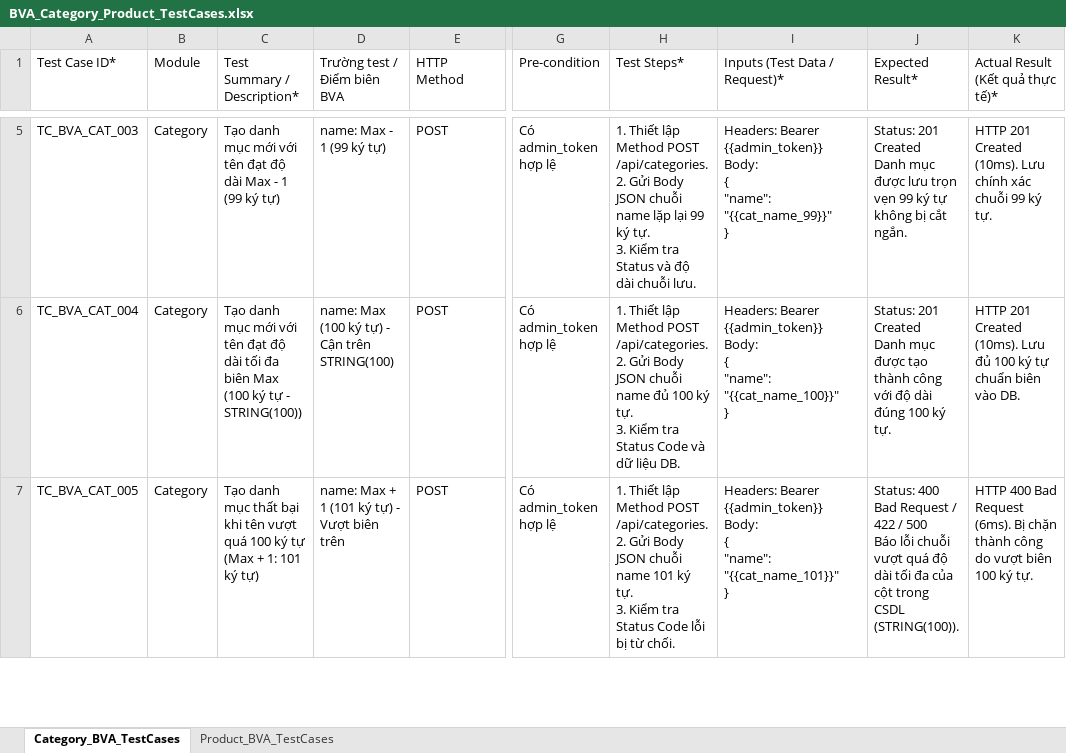
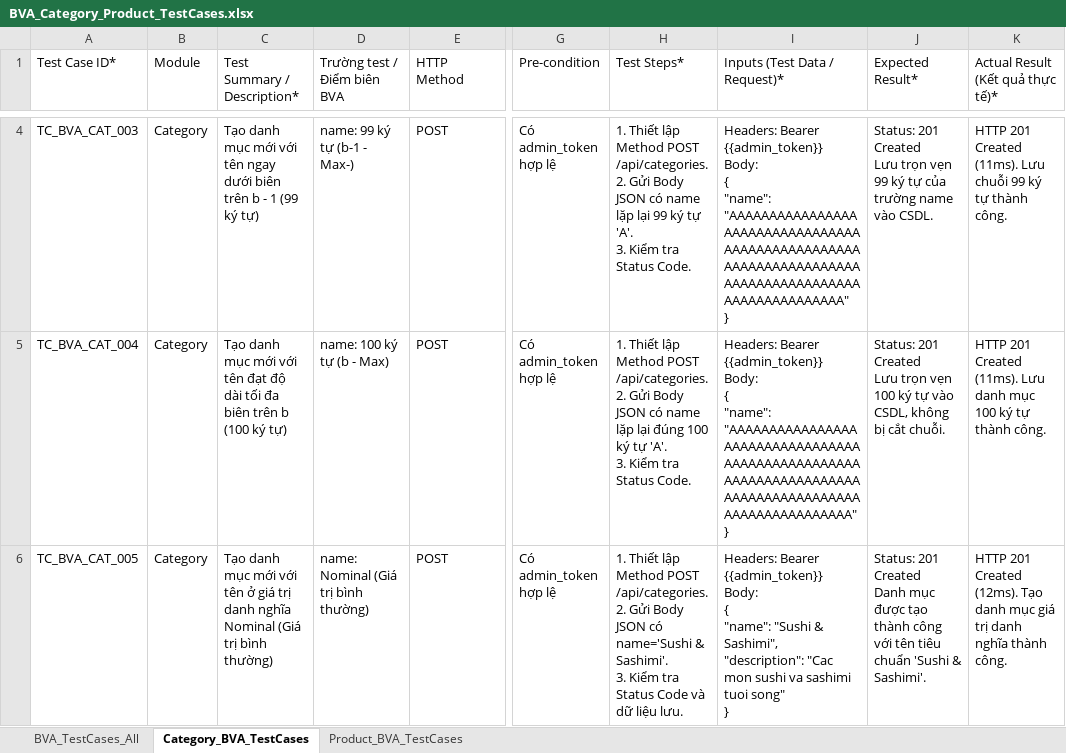
Before and after one commit to huyhandsome77/KCPM-2026, an Excel workbook: docs/testing/BVA/Category_Product/BVA_Category_Product_TestCases.xlsx, sheet Category_BVA_TestCases, drawn as a sheet; only a part is shown, gaps mark what is left out; values as stored, in another font and other column widths than the file's, no cell formats; addresses are those after the commit; ↵ is a line break in a cell; the diff covers the shown part only; the diff names each change by its address in the sheet, - before the commit and + after, or states it on an @@ line.

```diff
--- a/docs/testing/BVA/Category_Product/BVA_Category_Product_TestCases.xlsx (sheet Category_BVA_TestCases)
+++ b/docs/testing/BVA/Category_Product/BVA_Category_Product_TestCases.xlsx (sheet Category_BVA_TestCases)
@@ sheet tab unhidden: BVA_TestCases_All @@
-C4 (Test Summary / Description*): …với tên đạt độ dài Max - 1…
+C4 (Test Summary / Description*): …với tên ngay dưới biên trên b - 1…
-D4 (Trường test / Điểm biên BVA): name: Max - 1 (99 ký tự)
+D4 (Trường test / Điểm biên BVA): name: 99 ký tự (b-1 - Max-)
-H4 (Test Steps*): …Body JSON chuỗi name lặp lại 99 ký tự. ↵ 3. Kiểm tra Status và độ dài chuỗi lưu.
+H4 (Test Steps*): …Body JSON có name lặp lại 99 ký tự 'A'. ↵ 3. Kiểm tra Status Code.
-I4 (Inputs (Test Data / Request)*): …{ ↵ "name": "{{cat_name_99}}" ↵ }
+I4 (Inputs (Test Data / Request)*): …{ ↵ "name": "AAAAAAAAAAAAAAAAAAAAAAAAAAAAAAAAAAAAAAAAAAAAAAAAAAAAAAAAAAAAAAAAAAAAAAAAAAAAAAAAAAAAAAAAAAAAAAAAAAA" ↵ }
-J4 (Expected Result*): …201 Created ↵ Danh mục được lưu trọn vẹn 99 ký tự không bị cắt ngắn.
+J4 (Expected Result*): …201 Created ↵ Lưu trọn vẹn 99 ký tự của trường name vào CSDL.
-K4 (Actual Result (Kết quả thực tế)*): …201 Created (10ms). Lưu chính xác chuỗi 99 ký tự.
+K4 (Actual Result (Kết quả thực tế)*): …201 Created (11ms). Lưu chuỗi 99 ký tự thành công.
-C5 (Test Summary / Description*): …đa biên Max (100 ký tự - STRING(100))
+C5 (Test Summary / Description*): …đa biên trên b (100 ký tự)
-D5 (Trường test / Điểm biên BVA): name: Max (100 ký tự) - Cận trên STRING(100)
+D5 (Trường test / Điểm biên BVA): name: 100 ký tự (b - Max)
-H5 (Test Steps*): …Body JSON chuỗi name đủ 100 ký tự. ↵ 3. Kiểm tra Status Code và dữ liệu DB.
+H5 (Test Steps*): …Body JSON có name lặp lại đúng 100 ký tự 'A'. ↵ 3. Kiểm tra Status Code.
-I5 (Inputs (Test Data / Request)*): …{ ↵ "name": "{{cat_name_100}}" ↵ }
+I5 (Inputs (Test Data / Request)*): …{ ↵ "name": "AAAAAAAAAAAAAAAAAAAAAAAAAAAAAAAAAAAAAAAAAAAAAAAAAAAAAAAAAAAAAAAAAAAAAAAAAAAAAAAAAAAAAAAAAAAAAAAAAAAA" ↵ }
-J5 (Expected Result*): …201 Created ↵ Danh mục được tạo thành công với độ dài đúng 100 ký tự.
+J5 (Expected Result*): …201 Created ↵ Lưu trọn vẹn 100 ký tự vào CSDL, không bị cắt chuỗi.
-K5 (Actual Result (Kết quả thực tế)*): …201 Created (10ms). Lưu đủ 100 ký tự chuẩn biên vào DB.
+K5 (Actual Result (Kết quả thực tế)*): …201 Created (11ms). Lưu danh mục 100 ký tự thành công.
-C6 (Test Summary / Description*): …danh mục thất bại khi tên vượt quá 100 ký tự (Max + 1: 101 ký tự)
+C6 (Test Summary / Description*): …danh mục mới với tên ở giá trị danh nghĩa Nominal (Giá trị bình thường)
-D6 (Trường test / Điểm biên BVA): name: Max + 1 (101 ký tự) - Vượt biên trên
+D6 (Trường test / Điểm biên BVA): name: Nominal (Giá trị bình thường)
-H6 (Test Steps*): …Body JSON chuỗi name 101 ký tự. ↵ 3. Kiểm tra Status Code lỗi bị từ chối.
+H6 (Test Steps*): …Body JSON có name='Sushi & Sashimi'. ↵ 3. Kiểm tra Status Code và dữ liệu lưu.
-I6 (Inputs (Test Data / Request)*): …{ ↵ "name": "{{cat_name_101}}" ↵ }
+I6 (Inputs (Test Data / Request)*): …{ ↵ "name": "Sushi & Sashimi", ↵ "description": "Cac mon sushi va sashimi tuoi song" ↵ }
-J6 (Expected Result*): Status: 400 Bad Request / 422 / 500 ↵ Báo lỗi chuỗi vượt quá độ dài tối đa của cột trong CSDL (STRING(100)).
+J6 (Expected Result*): Status: 201 Created ↵ Danh mục được tạo thành công với tên tiêu chuẩn 'Sushi & Sashimi'.
-K6 (Actual Result (Kết quả thực tế)*): HTTP 400 Bad Request (6ms). Bị chặn thành công do vượt biên 100 ký tự.
+K6 (Actual Result (Kết quả thực tế)*): HTTP 201 Created (12ms). Tạo danh mục giá trị danh nghĩa thành công.
```
Also changed, not shown: 9 removed rows and 48 edited cells elsewhere in this sheet, sheet Product_BVA_TestCases, cell formats, docs/testing/WhiteBox/Category_Product/WhiteBox_Category_Product_TestCases.xlsx, 17 other files.
